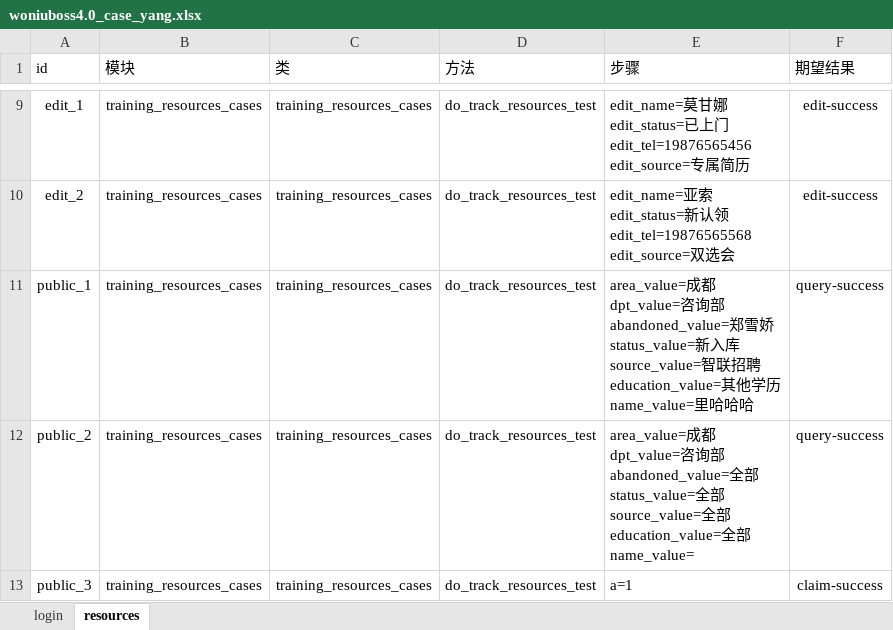
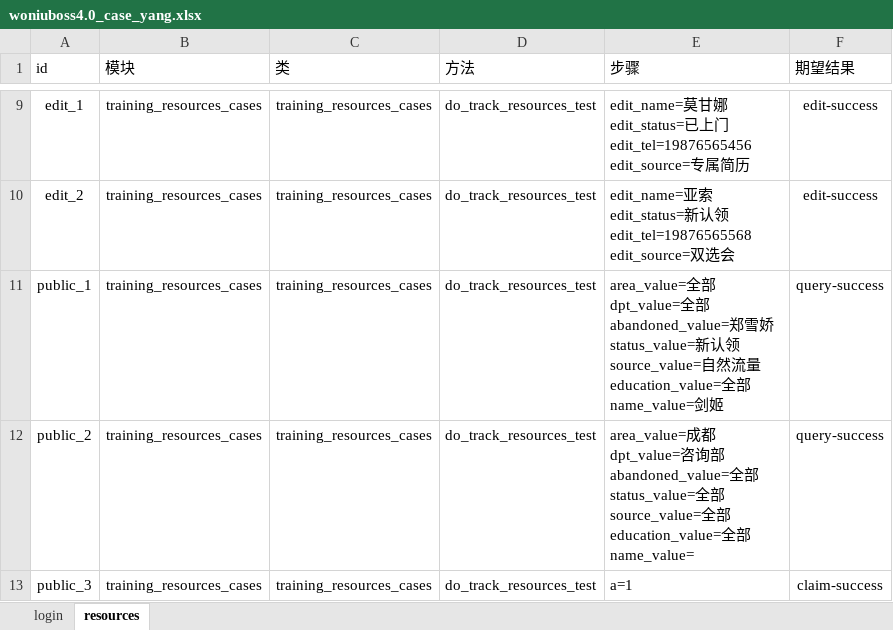
Before and after one commit to yang632/testing, an Excel workbook: data/woniuboss4.0_case_yang.xlsx, sheet resources, drawn as a sheet; only a part is shown, gaps mark what is left out; values as stored, in another font and other column widths than the file's, no borders; ↵ is a line break in a cell; the diff names each change by its address in the sheet, - before the commit and + after, or states it on an @@ line.

Commit message:
yang <sc2818204580@163.com>

```diff
--- a/data/woniuboss4.0_case_yang.xlsx (sheet resources)
+++ b/data/woniuboss4.0_case_yang.xlsx (sheet resources)
-E11 (步骤): area_value=成都 ↵ dpt_value=咨询部 ↵ abandoned_value=郑雪娇 ↵ status_value=新入库 ↵ source_value=智联招聘 ↵ education_value=其他学历 ↵ name_value=里哈哈哈
+E11 (步骤): area_value=全部 ↵ dpt_value=全部 ↵ abandoned_value=郑雪娇 ↵ status_value=新认领 ↵ source_value=自然流量 ↵ education_value=全部 ↵ name_value=剑姬
```
Also changed, not shown: 6 other files.
